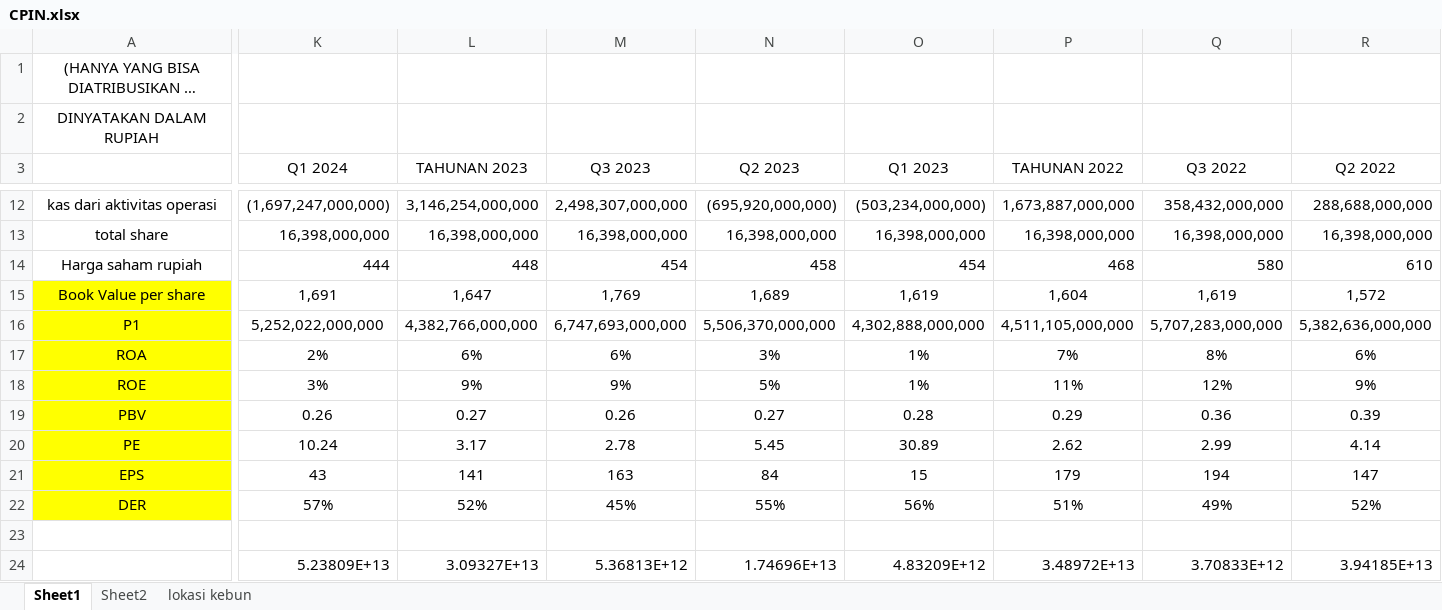
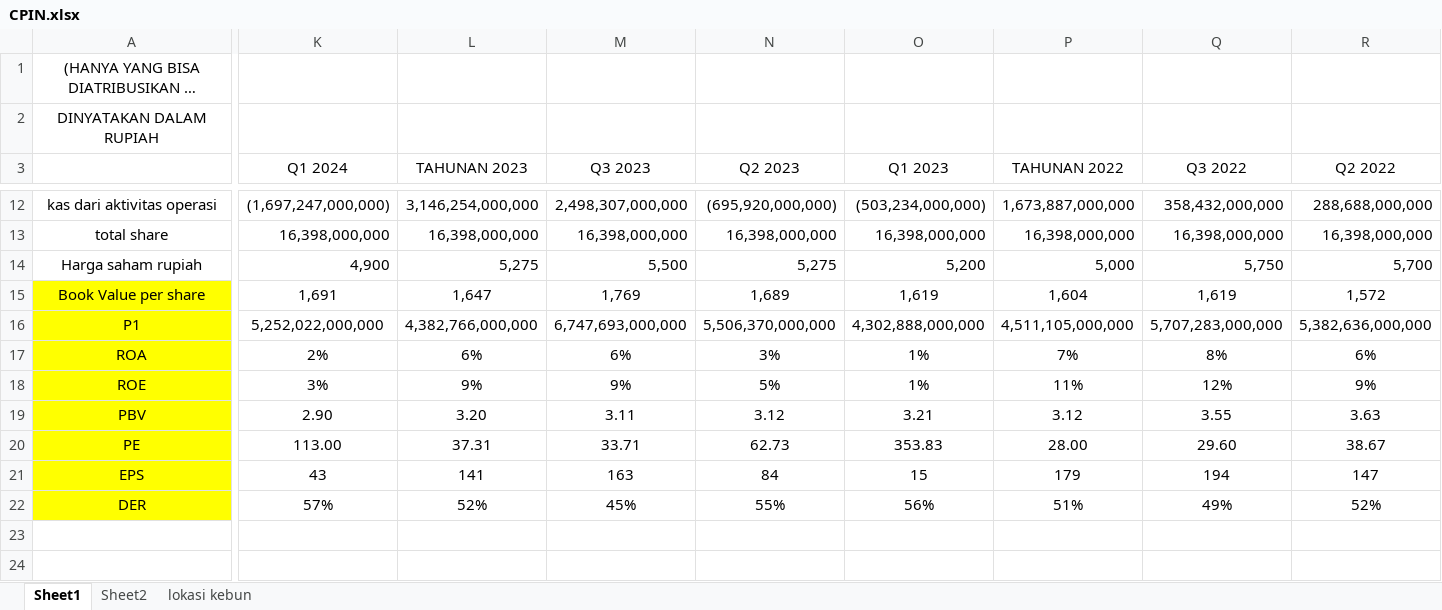
Before and after one commit to 6n6j6m/DocumentExtraction, an Excel workbook: data/ground_truth/CPIN.xlsx, sheet Sheet1, drawn as a sheet; only a part is shown, gaps mark what is left out; long unchanged cells end in …; values as stored, in another font and other column widths than the file's, no borders; removed rows and columns are numbered as before the commit, all else as after; rows hold the shown columns only; the diff covers the shown part only; the diff names each change by its address in the sheet, - before the commit and + after, or states it on an @@ line.

```diff
--- a/data/ground_truth/CPIN.xlsx (sheet Sheet1)
+++ b/data/ground_truth/CPIN.xlsx (sheet Sheet1)
-row 14: Harga saham rupiah | 444 | 448 | 454 | 458 | 454 | 468 | 580 | 610
+row 14: Harga saham rupiah | 4,900 | 5,275 | 5,500 | 5,275 | 5,200 | 5,000 | 5,750 | 5,700
-K19 (Q1 2024): 0.26
+K19 (Q1 2024): 2.90
-L19 (TAHUNAN 2023): 0.27
+L19 (TAHUNAN 2023): 3.20
-M19 (Q3 2023): 0.26
+M19 (Q3 2023): 3.11
-N19 (Q2 2023): 0.27
+N19 (Q2 2023): 3.12
-O19 (Q1 2023): 0.28
+O19 (Q1 2023): 3.21
-P19 (TAHUNAN 2022): 0.29
+P19 (TAHUNAN 2022): 3.12
-Q19 (Q3 2022): 0.36
+Q19 (Q3 2022): 3.55
-R19 (Q2 2022): 0.39
+R19 (Q2 2022): 3.63
-K20 (Q1 2024): 10.24
+K20 (Q1 2024): 113.00
-L20 (TAHUNAN 2023): 3.17
+L20 (TAHUNAN 2023): 37.31
-M20 (Q3 2023): 2.78
+M20 (Q3 2023): 33.71
-N20 (Q2 2023): 5.45
+N20 (Q2 2023): 62.73
-O20 (Q1 2023): 30.89
+O20 (Q1 2023): 353.83
-P20 (TAHUNAN 2022): 2.62
+P20 (TAHUNAN 2022): 28.00
-Q20 (Q3 2022): 2.99
+Q20 (Q3 2022): 29.60
-R20 (Q2 2022): 4.14
+R20 (Q2 2022): 38.67
-row 23: (empty)
-row 24:  | 5.23809E+13 | 3.09327E+13 | 5.36813E+12 | 1.74696E+13 | 4.83209E+12 | 3.48972E+13 | 3.70833E+12 | 3.94185E+13
```
Also changed, not shown: 5 removed rows and 20 edited cells elsewhere in this sheet, data/ground_truth/ARCI.xlsx, data/ground_truth/EMAS.xlsx, 7 other files.
